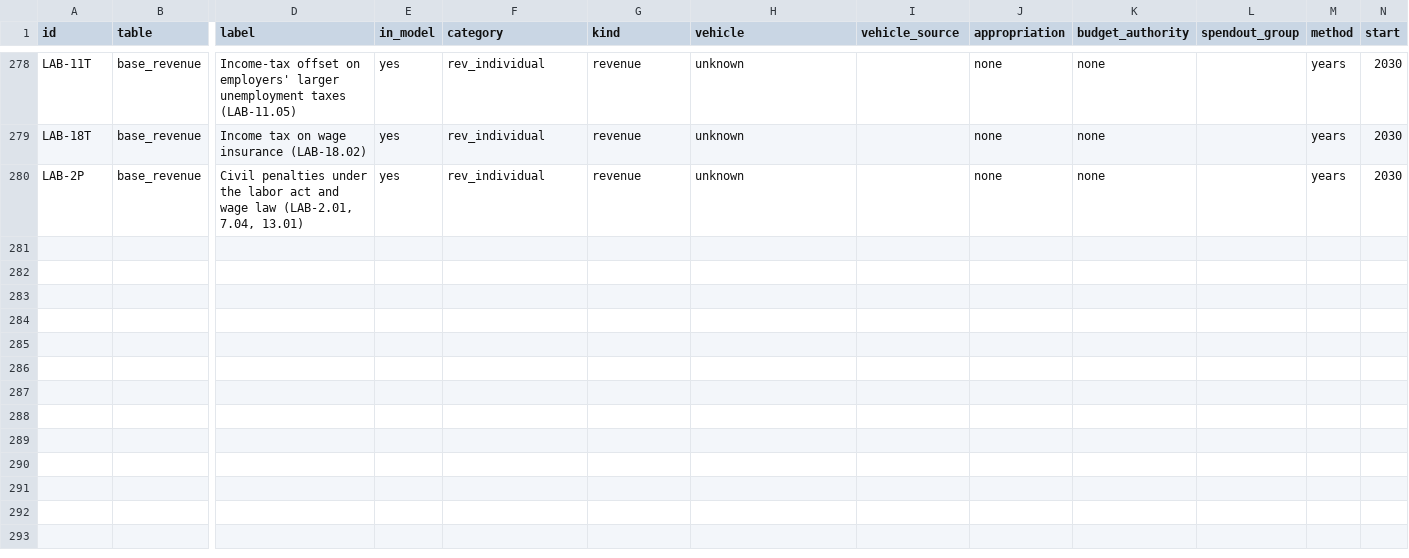
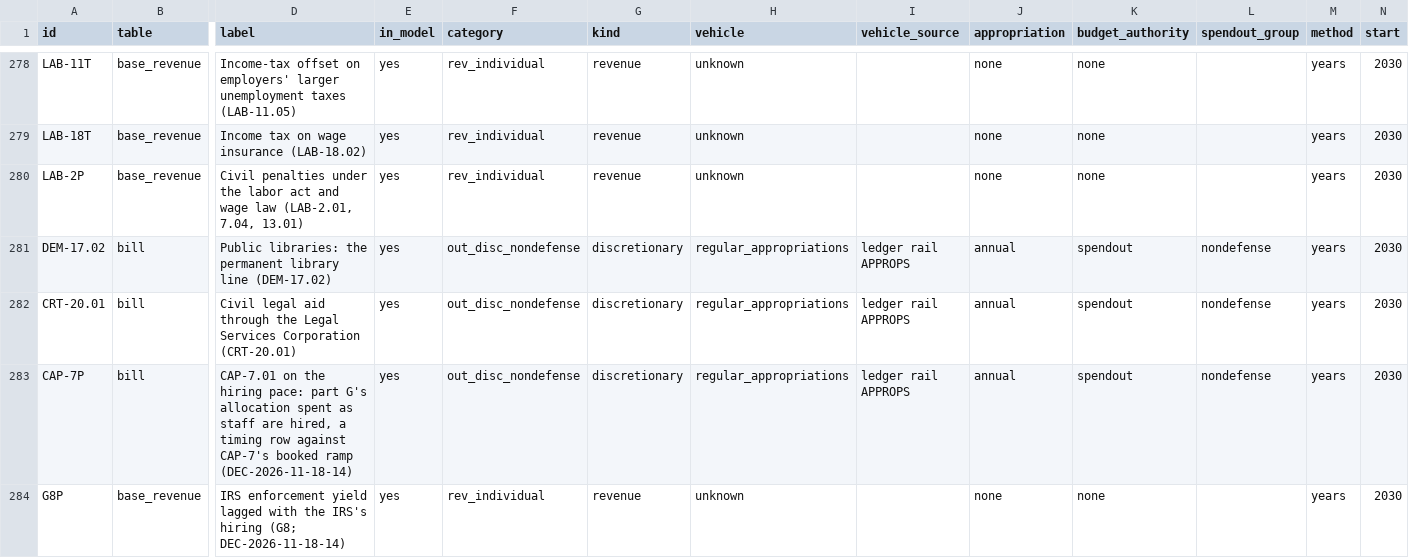
Before and after one commit to fm58cn6g4d-stack/project-2050, a CSV file: models/data/budget/provisions.csv, drawn as a sheet; only a part is shown, gaps mark what is left out; rows hold the shown columns only; the diff names each change by its address in the sheet, - before the commit and + after, or states it on an @@ line.

```diff
--- a/models/data/budget/provisions.csv
+++ b/models/data/budget/provisions.csv
+row 281: DEM-17.02 | bill | Public libraries: the permanent library line (DEM-17.02) | yes | out_disc_nondefense | discretionary | regular_appropriations | ledger rail APPROPS | annual | spendout | nondefense | years | 2030
+row 282: CRT-20.01 | bill | Civil legal aid through the Legal Services Corporation (CRT-20.01) | yes | out_disc_nondefense | discretionary | regular_appropriations | ledger rail APPROPS | annual | spendout | nondefense | years | 2030
+row 283: CAP-7P | bill | CAP-7.01 on the hiring pace: part G's allocation spent as staff are hired, a timing row against CAP-7's booked ramp (DEC-2026-11-18-14) | yes | out_disc_nondefense | discretionary | regular_appropriations | ledger rail APPROPS | annual | spendout | nondefense | years | 2030
+row 284: G8P | base_revenue | IRS enforcement yield lagged with the IRS's hiring (G8; DEC-2026-11-18-14) | yes | rev_individual | revenue | unknown |  | none | none |  | years | 2030
```
Also changed, not shown: legacy/sources/fiscal-recovery-inventory.csv, models/data/inputs/fiscal-profiles.csv, 41 other files.
